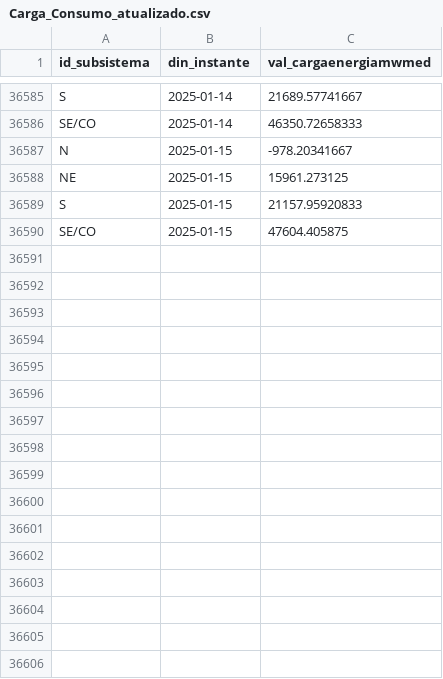
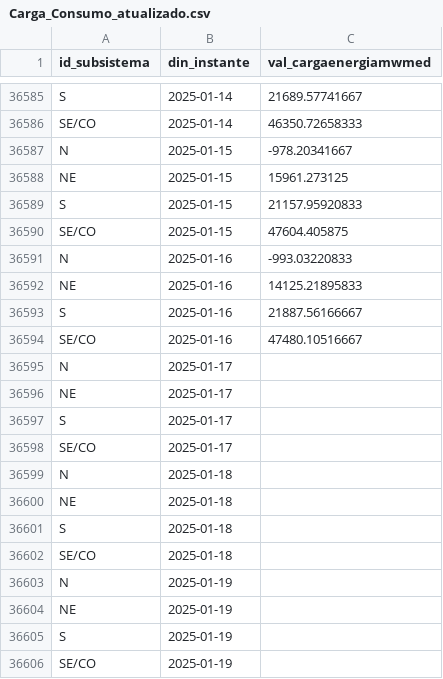
Before and after one commit to valuata/Dashboard, a CSV file: Carga_Consumo_atualizado.csv, drawn as a sheet; only a part is shown, gaps mark what is left out; the diff covers the shown part only; the diff names each change by its address in the sheet, - before the commit and + after, or states it on an @@ line.

Commit message:
Update Carga_Consumo

```diff
--- a/Carga_Consumo_atualizado.csv
+++ b/Carga_Consumo_atualizado.csv
+row 36591: N | 2025-01-16 | -993.03220833
+row 36592: NE | 2025-01-16 | 14125.21895833
+row 36593: S | 2025-01-16 | 21887.56166667
+row 36594: SE/CO | 2025-01-16 | 47480.10516667
+row 36595: N | 2025-01-17
+row 36596: NE | 2025-01-17
+row 36597: S | 2025-01-17
+row 36598: SE/CO | 2025-01-17
+row 36599: N | 2025-01-18
+row 36600: NE | 2025-01-18
+row 36601: S | 2025-01-18
+row 36602: SE/CO | 2025-01-18
+row 36603: N | 2025-01-19
+row 36604: NE | 2025-01-19
+row 36605: S | 2025-01-19
+row 36606: SE/CO | 2025-01-19
```
Also changed, not shown: 20 edited cells elsewhere in this file.
